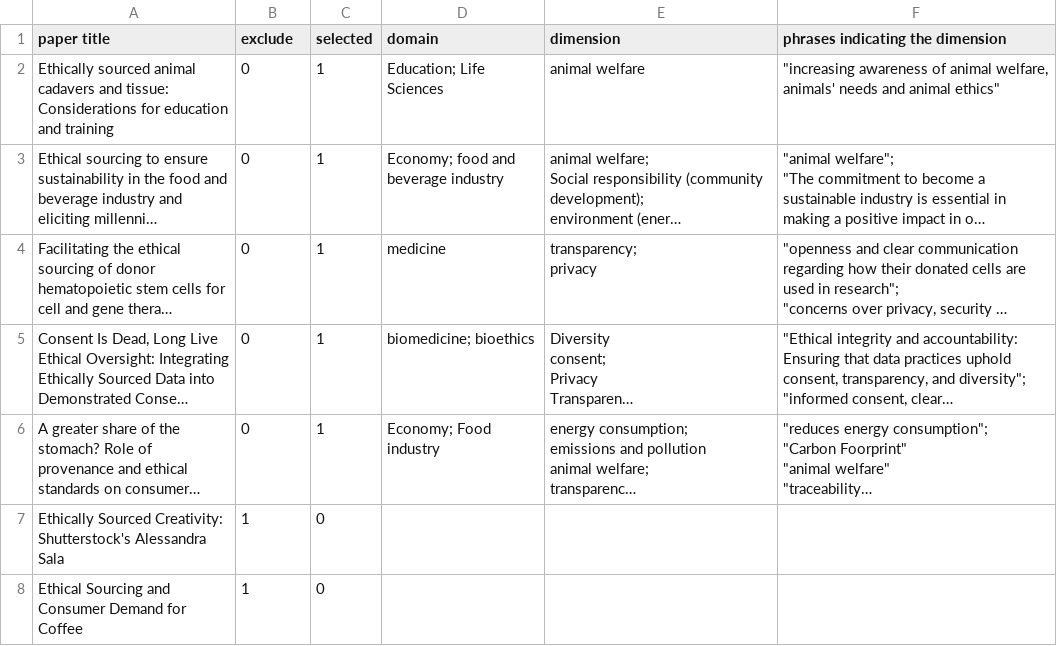
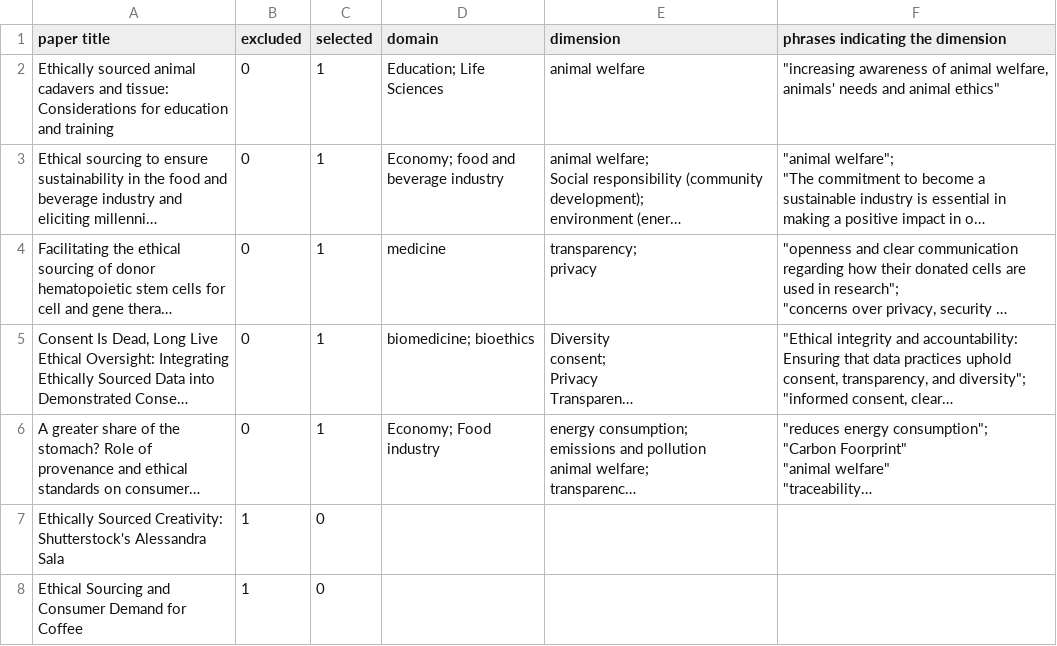
Before and after one commit to xuzhi2021/ESCodeGen, a CSV file: Appendix1-Literature-Review/appendix - general search list.csv, drawn as a sheet; only a part is shown; long unchanged cells end in ….

```diff
--- a/Appendix1-Literature-Review/appendix - general search list.csv
+++ b/Appendix1-Literature-Review/appendix - general search list.csv
@@ -1,2 +1,2 @@
-paper title,exclude,selected,domain,dimension,phrases indicating the dimension
+paper title,excluded,selected,domain,dimension,phrases indicating the dimension
 Ethically sourced animal cadavers and tissue: Considerations for education and training,0,1,Education; Life Sciences,animal welfare,"""increasing awareness of animal welfare, animals' needs and animal ethics"""
```
Also changed, not shown: Appendix1-Literature-Review/appendix - specific search list.csv, 1 other file.
